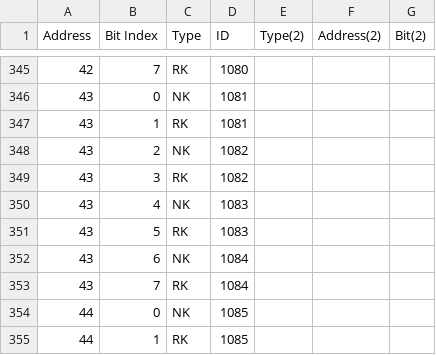
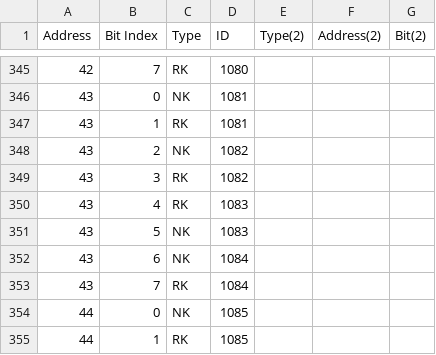
Before and after one commit to MothTrain/CambridgeSignallingMap, a CSV file: src/main/resources/SignallingEquipmentMap.csv, drawn as a sheet; only a part is shown, gaps mark what is left out.

```diff
--- a/src/main/resources/SignallingEquipmentMap.csv
+++ b/src/main/resources/SignallingEquipmentMap.csv
@@ -349,4 +349,4 @@ Address,Bit Index,Type,ID,Type(2),Address(2),Bit(2)
 43,3,RK,1082,,,
-43,4,NK,1083,,,
-43,5,RK,1083,,,
+43,4,RK,1083,,,
+43,5,NK,1083,,,
 43,6,NK,1084,,,
```
Also changed, not shown: 4 other files.
